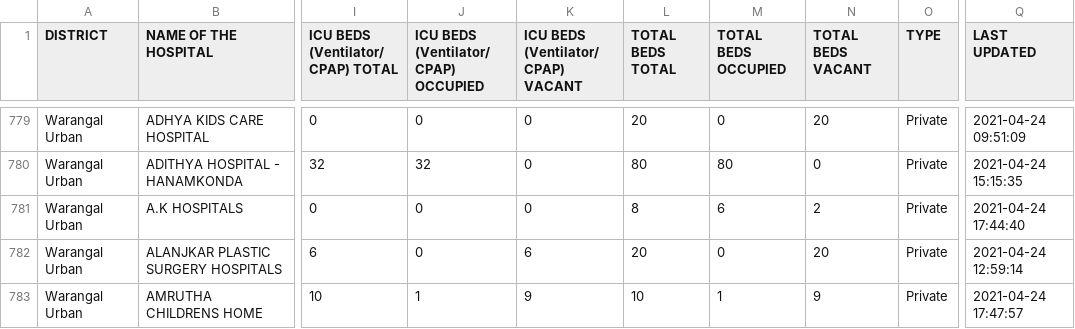
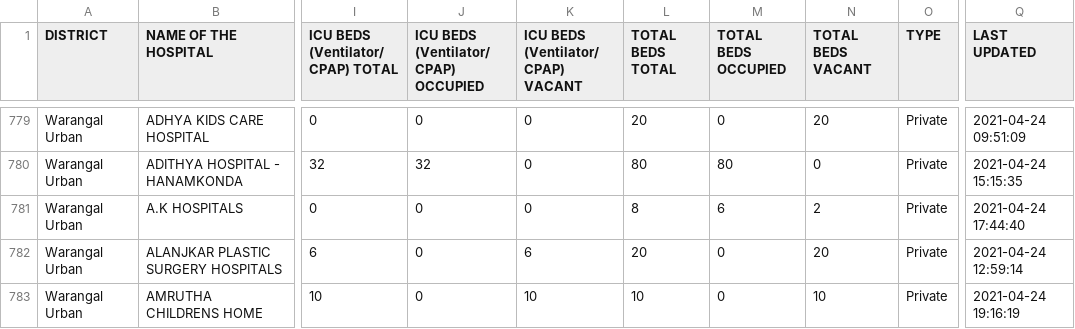
Before and after one commit to covid-telangana/covid-telangana.github.io, a CSV file: data/beds.csv, drawn as a sheet; only a part is shown, gaps mark what is left out; the diff covers the shown part only; the diff names each change by its address in the sheet, - before the commit and + after, or states it on an @@ line.

```diff
--- a/data/beds.csv
+++ b/data/beds.csv
-J783: 1
+J783: 0
-K783: 9
+K783: 10
-M783 (TOTAL BEDS OCCUPIED): 1
+M783 (TOTAL BEDS OCCUPIED): 0
-N783 (TOTAL BEDS VACANT): 9
+N783 (TOTAL BEDS VACANT): 10
-Q783 (LAST UPDATED): 2021-04-24 17:47:57
+Q783 (LAST UPDATED): 2021-04-24 19:16:19
```
Also changed, not shown: 3 moved rows and 176 edited cells elsewhere in this file.
